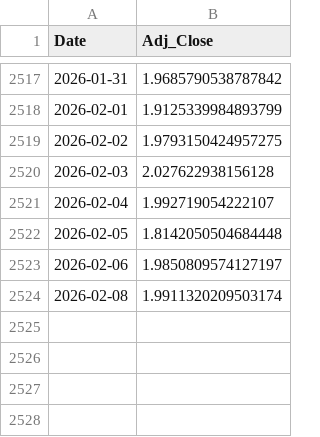
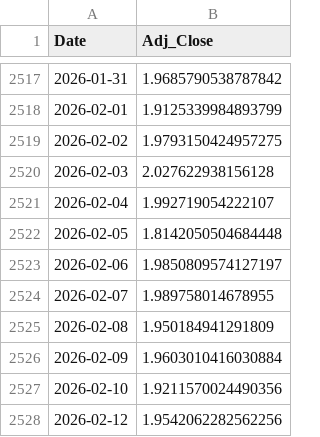
Before and after one commit to Gyumin5/MoneyFlow, a CSV file: data/ATOM-USD.csv, drawn as a sheet; only a part is shown, gaps mark what is left out.

```diff
--- a/data/ATOM-USD.csv
+++ b/data/ATOM-USD.csv
@@ -2523,2 +2523,6 @@ Date,Adj_Close
 2026-02-06,1.9850809574127197
-2026-02-08,1.9911320209503174
+2026-02-07,1.989758014678955
+2026-02-08,1.950184941291809
+2026-02-09,1.9603010416030884
+2026-02-10,1.9211570024490356
+2026-02-12,1.9542062282562256
```
Also changed, not shown: data/BIL.csv, data/BNDX.csv, 41 other files.
